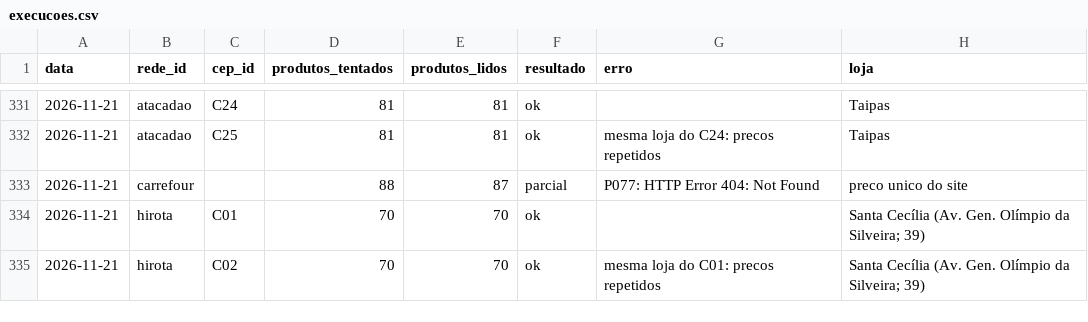
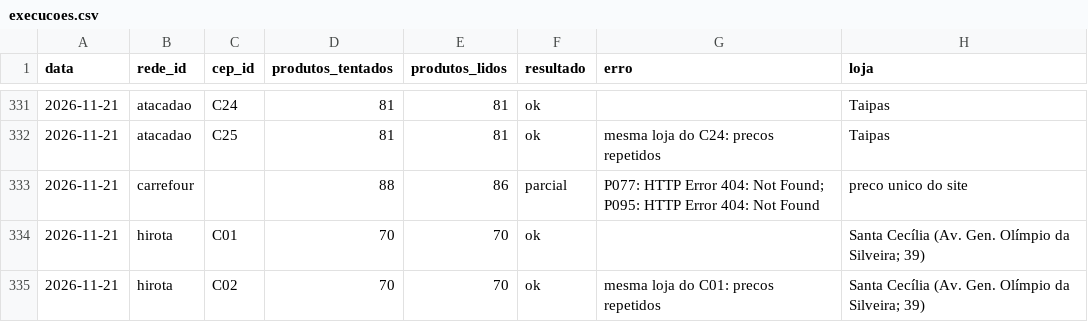
Before and after one commit to theoscala45/preco-do-dia-a-dia, a CSV file: data/execucoes.csv, drawn as a sheet; only a part is shown, gaps mark what is left out.

```diff
--- a/data/execucoes.csv
+++ b/data/execucoes.csv
@@ -332,3 +332,3 @@ data,rede_id,cep_id,produtos_tentados,produtos_lidos,resultado,erro,loja
 2026-11-21,atacadao,C25,81,81,ok,mesma loja do C24: precos repetidos,Taipas
-2026-11-21,carrefour,,88,87,parcial,P077: HTTP Error 404: Not Found,preco unico do site
+2026-11-21,carrefour,,88,86,parcial,P077: HTTP Error 404: Not Found; P095: HTTP Error 404: Not Found,preco unico do site
 2026-11-21,hirota,C01,70,70,ok,,Santa Cecília (Av. Gen. Olímpio da Silveira; 39)
```
Also changed, not shown: 1 other file.
